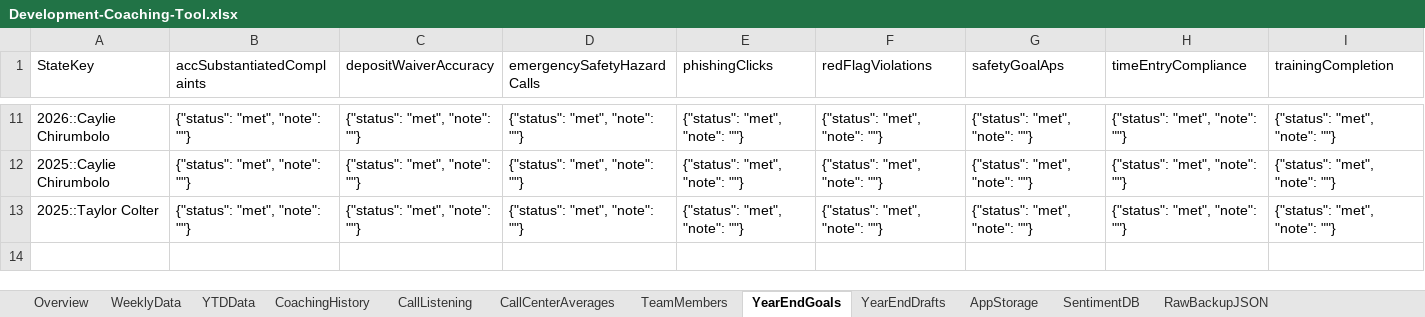
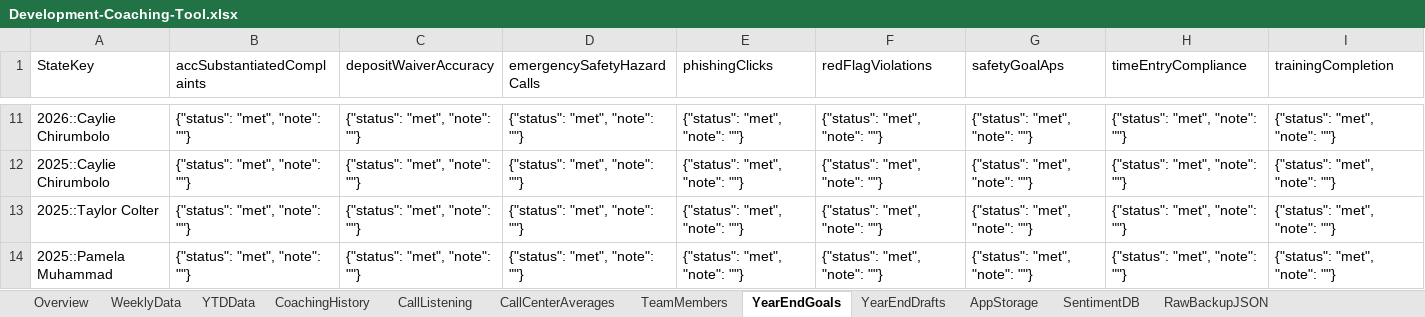
Before and after one commit to ScottK83/Development-Coaching-Tool, an Excel workbook: data/Development-Coaching-Tool.xlsx, sheet YearEndGoals, drawn as a sheet; only a part is shown, gaps mark what is left out; values as stored, in another font and other column widths than the file's, no borders; the diff names each change by its address in the sheet, - before the commit and + after, or states it on an @@ line.

```diff
--- a/data/Development-Coaching-Tool.xlsx (sheet YearEndGoals)
+++ b/data/Development-Coaching-Tool.xlsx (sheet YearEndGoals)
+row 14: 2025::Pamela Muhammad | {"status": "met", "note": ""} | {"status": "met", "note": ""} | {"status": "met", "note": ""} | {"status": "met", "note": ""} | {"status": "met", "note": ""} | {"status": "met", "note": ""} | {"status": "met", "note": ""} | {"status": "met", "note": ""}
```
Also changed, not shown: sheet YearEndDrafts, sheet AppStorage, sheet Overview, sheet RawBackupJSON, data/call-listening-logs.xlsx.
